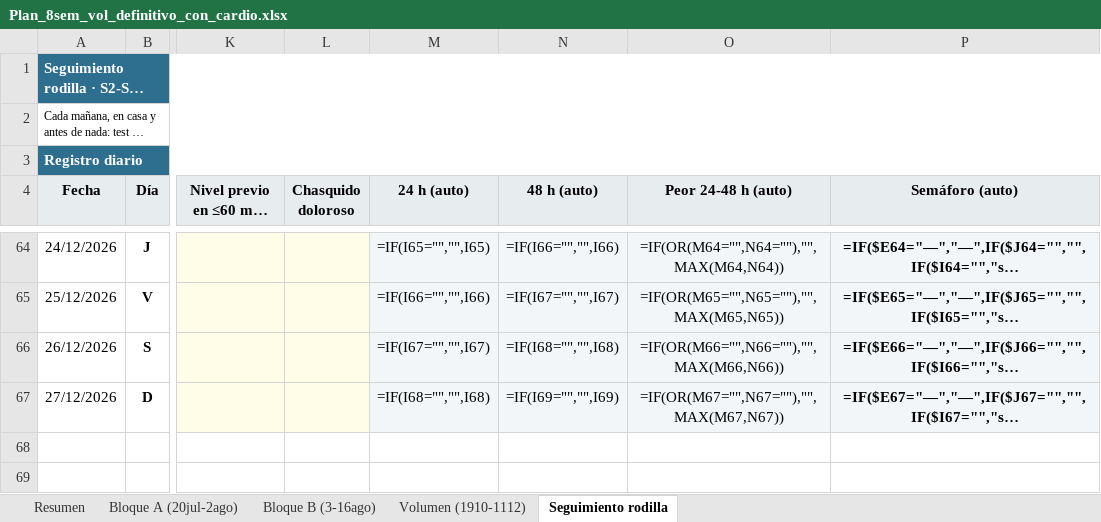
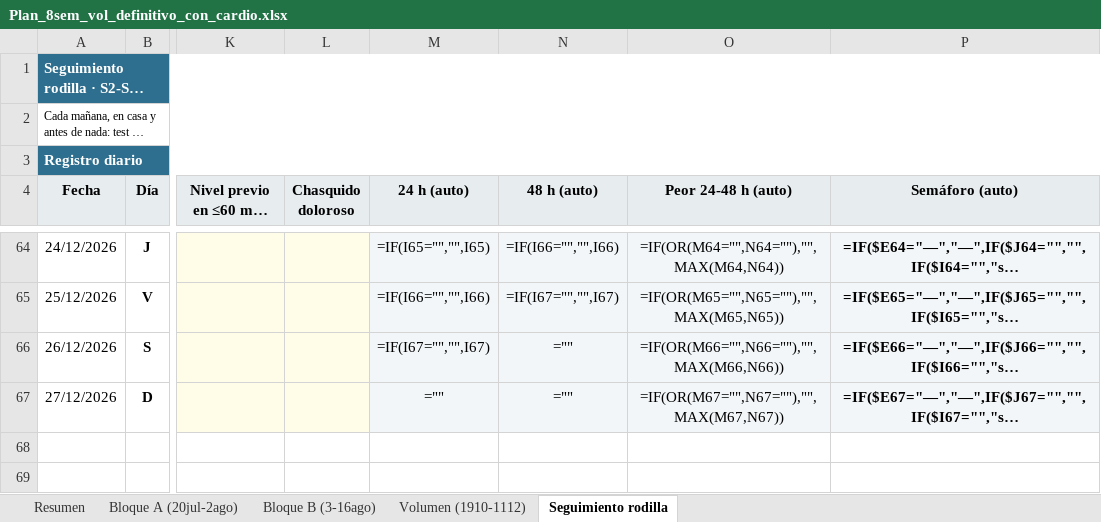
Before and after one commit to victor-rueda02/app-gym, an Excel workbook: Plan_8sem_vol_definitivo_con_cardio.xlsx, sheet Seguimiento rodilla, drawn as a sheet; only a part is shown, gaps mark what is left out; long unchanged cells end in …; values as stored, in another font and other column widths than the file's, no borders; formulas without a stored value are shown as written; conditional formats not drawn; the diff names each change by its address in the sheet, - before the commit and + after, or states it on an @@ line.

```diff
--- a/Plan_8sem_vol_definitivo_con_cardio.xlsx (sheet Seguimiento rodilla)
+++ b/Plan_8sem_vol_definitivo_con_cardio.xlsx (sheet Seguimiento rodilla)
-N66 (48 h (auto)): =IF(I68="","",I68)
+N66 (48 h (auto)): =""
-M67 (24 h (auto)): =IF(I68="","",I68)
+M67 (24 h (auto)): =""
-N67 (48 h (auto)): =IF(I69="","",I69)
+N67 (48 h (auto)): =""
```
Also changed, not shown: hidden cells, 30 other files.
